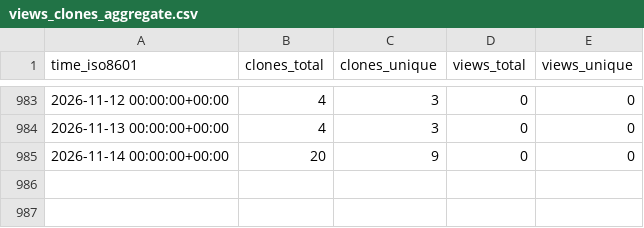
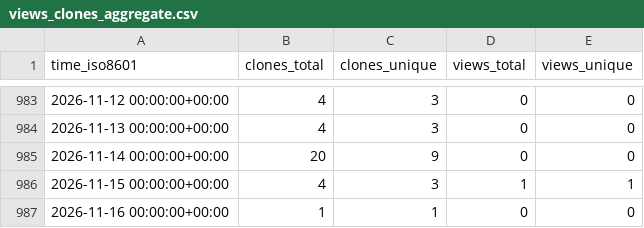
Before and after one commit to stablecaps/nim_hardlinker, a CSV file: stablecaps/nim_hardlinker/ghrs-data/views_clones_aggregate.csv, drawn as a sheet; only a part is shown, gaps mark what is left out.

```diff
--- a/stablecaps/nim_hardlinker/ghrs-data/views_clones_aggregate.csv
+++ b/stablecaps/nim_hardlinker/ghrs-data/views_clones_aggregate.csv
@@ -985 +985,3 @@ time_iso8601,clones_total,clones_unique,views_total,views_unique
 2026-11-14 00:00:00+00:00,20,9,0,0
+2026-11-15 00:00:00+00:00,4,3,1,1
+2026-11-16 00:00:00+00:00,1,1,0,0
```
Also changed, not shown: 1 other file.
